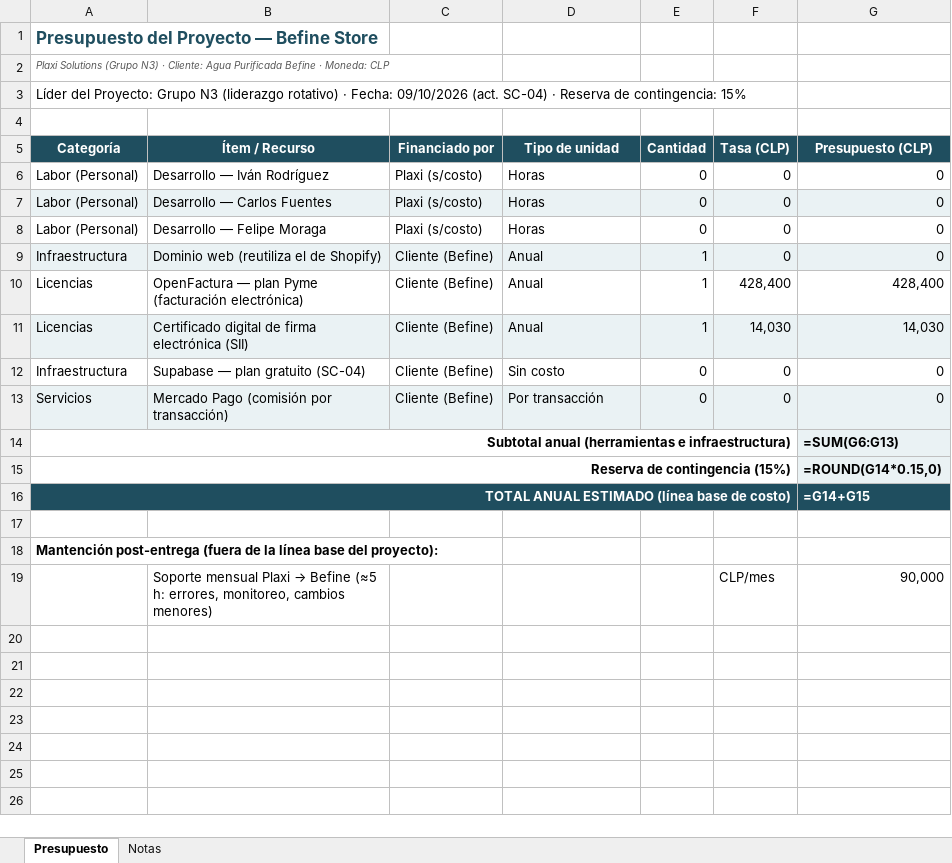
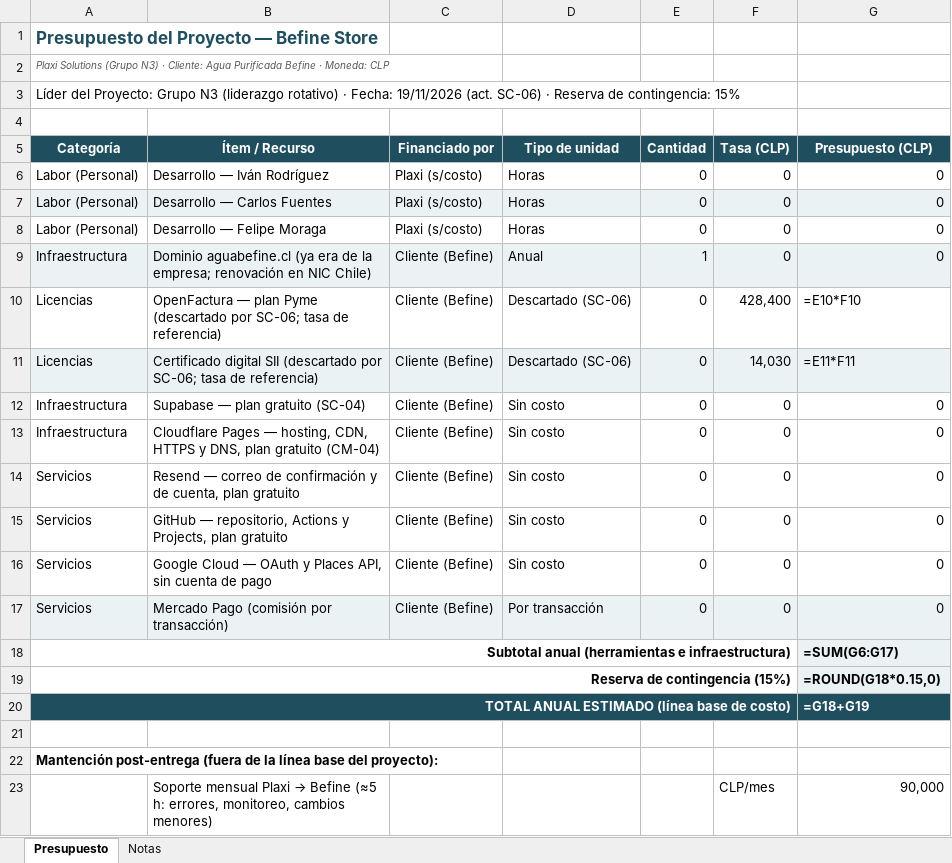
Before and after one commit to Cmfg96/Documentos_Capstone_Grupo_N3, an Excel workbook: Capstone/Fase2/Evidencias Proyecto/Evidencias de documentacion/08-Gestion-PMBOK/Anexos/Anexo-Presupuesto-del-Proyecto.xlsx, sheet Presupuesto, drawn as a sheet; values as stored, in another font and other column widths than the file's, no borders; formulas without a stored value are shown as written; addresses are those after the commit; the diff names each change by its address in the sheet, - before the commit and + after, or states it on an @@ line.

Commit message:
Planes PMBOK al cierre de la Fase 2: costo $0 (SC-06), riesgos R9 a R13, adquisiciones, calidad y Go-Live 17-nov

```diff
--- a/Capstone/Fase2/Evidencias Proyecto/Evidencias de documentacion/08-Gestion-PMBOK/Anexos/Anexo-Presupuesto-del-Proyecto.xlsx (sheet Presupuesto)
+++ b/Capstone/Fase2/Evidencias Proyecto/Evidencias de documentacion/08-Gestion-PMBOK/Anexos/Anexo-Presupuesto-del-Proyecto.xlsx (sheet Presupuesto)
-A3 (Categoría): …· Fecha: 09/10/2026 (act. SC-04) · Reserva…
+A3 (Categoría): …· Fecha: 19/11/2026 (act. SC-06) · Reserva…
-B9 (Ítem / Recurso): Dominio web (reutiliza el de Shopify)
+B9 (Ítem / Recurso): Dominio aguabefine.cl (ya era de la empresa; renovación en NIC Chile)
-B10 (Ítem / Recurso): …plan Pyme (facturación electrónica)
+B10 (Ítem / Recurso): …plan Pyme (descartado por SC-06; tasa de referencia)
-D10:D11 (Tipo de unidad): Anual
+D10:D11 (Tipo de unidad): Descartado (SC-06)
-E10:E11 (Cantidad): 1
+E10:E11 (Cantidad): 0
-G10 (Presupuesto (CLP)): 428,400
+G10 (Presupuesto (CLP)): =E10*F10
-B11 (Ítem / Recurso): Certificado digital de firma electrónica (SII)
+B11 (Ítem / Recurso): Certificado digital SII (descartado por SC-06; tasa de referencia)
-G11 (Presupuesto (CLP)): 14,030
+G11 (Presupuesto (CLP)): =E11*F11
+row 13: Infraestructura | Cloudflare Pages — hosting, CDN, HTTPS y DNS, plan gratuito (CM-04) | Cliente (Befine) | Sin costo | 0 | 0 | 0
+row 14: Servicios | Resend — correo de confirmación y de cuenta, plan gratuito | Cliente (Befine) | Sin costo | 0 | 0 | 0
+row 15: Servicios | GitHub — repositorio, Actions y Projects, plan gratuito | Cliente (Befine) | Sin costo | 0 | 0 | 0
+row 16: Servicios | Google Cloud — OAuth y Places API, sin cuenta de pago | Cliente (Befine) | Sin costo | 0 | 0 | 0
-G18 (Presupuesto (CLP)): =SUM(G6:G13)
+G18 (Presupuesto (CLP)): =SUM(G6:G17)
-G19 (Presupuesto (CLP)): =ROUND(G14*0.15,0)
+G19 (Presupuesto (CLP)): =ROUND(G18*0.15,0)
-G20 (Presupuesto (CLP)): =G14+G15
+G20 (Presupuesto (CLP)): =G18+G19
```
Also changed, not shown: sheet Notas, Capstone/Fase2/Evidencias Proyecto/Evidencias de documentacion/08-Gestion-PMBOK/Anexos/Anexo-Matriz-de-Adquisiciones.xlsx, 14 other files.
